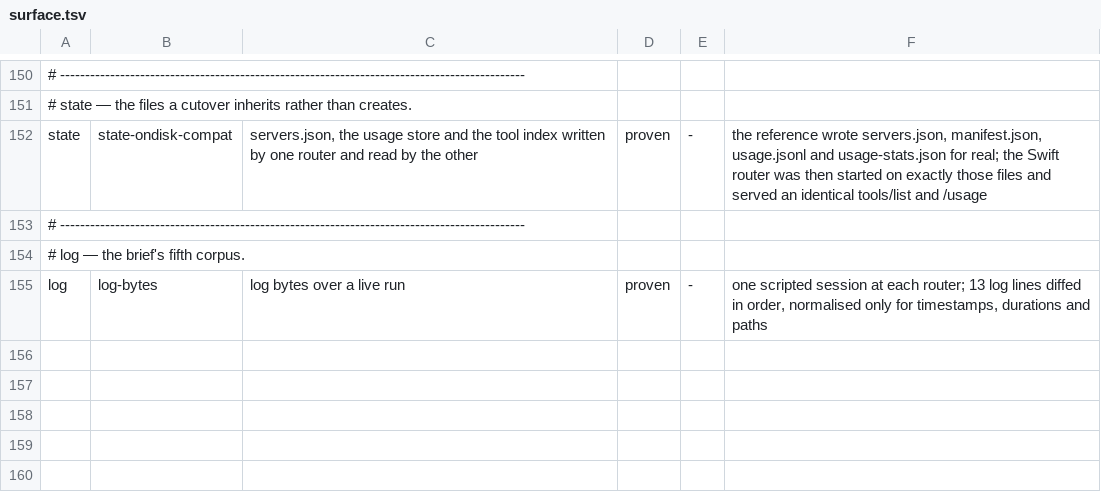
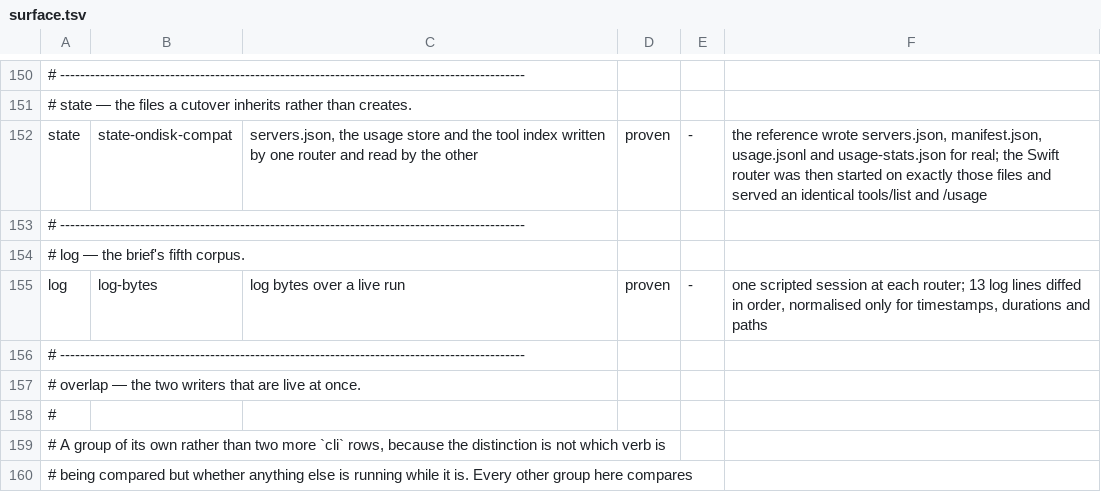
Before and after one commit to fledgeling-co/mcp-router, a TSV file: planning/parity/surface.tsv, drawn as a sheet; only a part is shown, gaps mark what is left out; the diff covers the shown part only; the diff names each change by its address in the sheet, - before the commit and + after, or states it on an @@ line.

```diff
--- a/planning/parity/surface.tsv
+++ b/planning/parity/surface.tsv
+row 156: # ---------------------------------------------------------------------------------------------
+row 157: # overlap — the two writers that are live at once.
+row 158: #
+row 159: # A group of its own rather than two more `cli` rows, because the distinction is not which verb is
+row 160: # being compared but whether anything else is running while it is. Every other group here compares
```
Also changed, not shown: 4 added rows and 1 edited cell elsewhere in this file, 3 other files.
